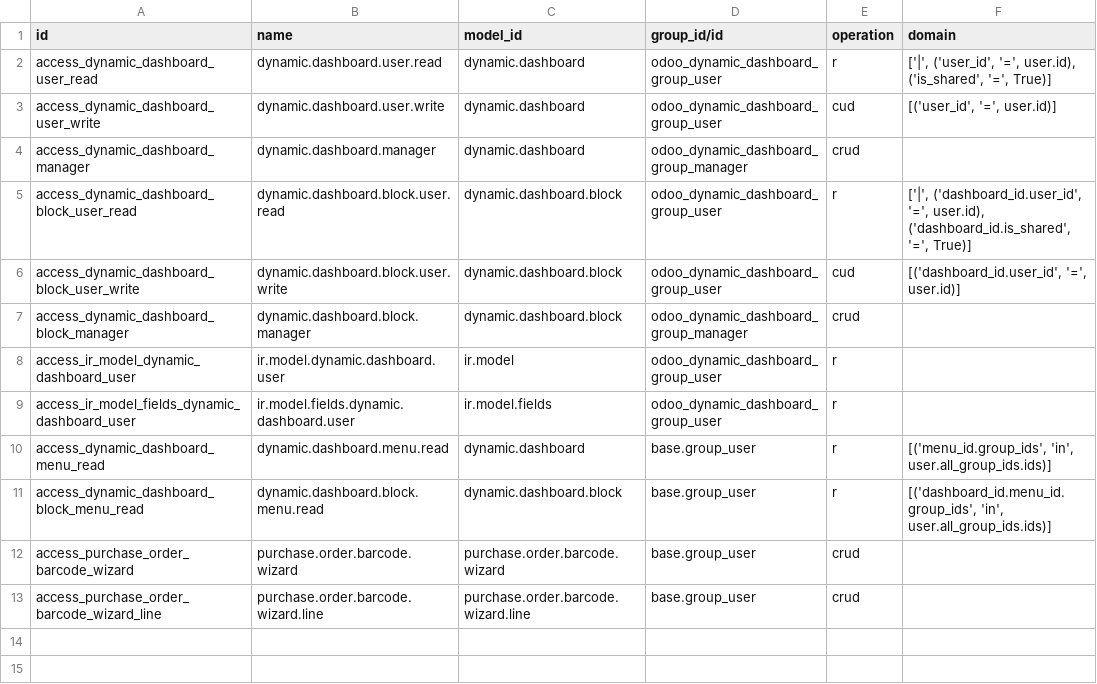
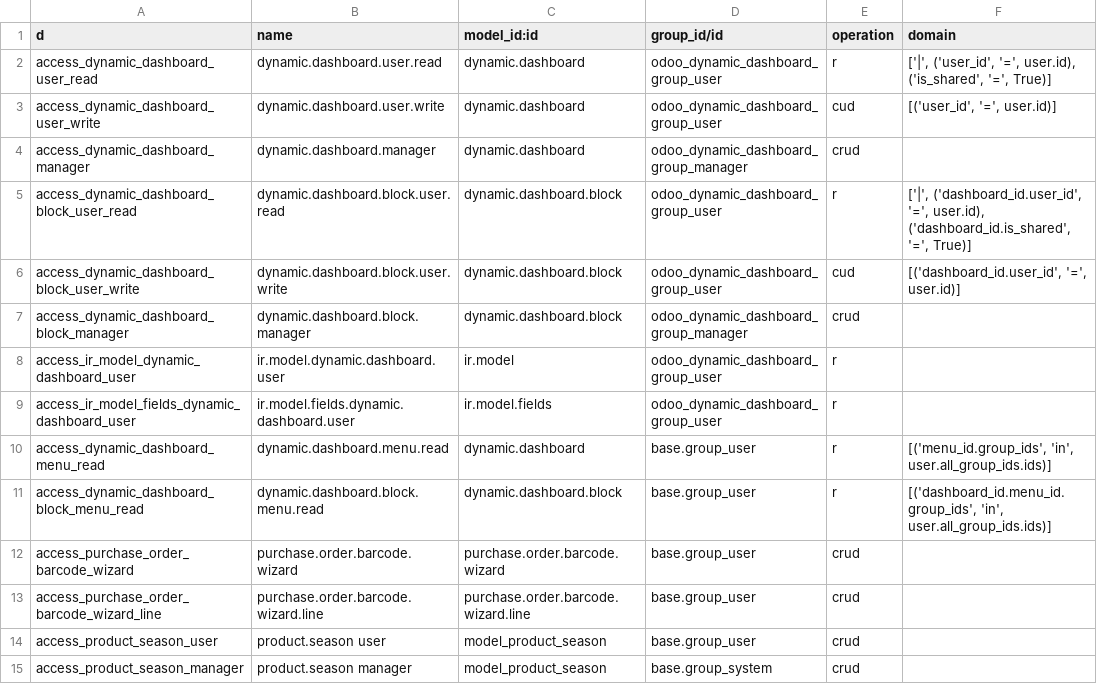
Before and after one commit to q9sport/q9sport_20, a CSV file: odoo_dynamic_dashboard/security/ir.access.csv, drawn as a sheet.

Commit message:
Update ir.access.csv

```diff
--- a/odoo_dynamic_dashboard/security/ir.access.csv
+++ b/odoo_dynamic_dashboard/security/ir.access.csv
@@ -1,2 +1,2 @@
-id,name,model_id,group_id/id,operation,domain
+d,name,model_id:id,group_id/id,operation,domain
 access_dynamic_dashboard_user_read,dynamic.dashboard.user.read,dynamic.dashboard,odoo_dynamic_dashboard_group_user,r,"['|', ('user_id', '=', user.id), ('is_shared', '=', True)]"
@@ -13 +13,3 @@ access_purchase_order_barcode_wizard,purchase.order.barcode.wizard,purchase.orde
 access_purchase_order_barcode_wizard_line,purchase.order.barcode.wizard.line,purchase.order.barcode.wizard.line,base.group_user,crud,
+access_product_season_user,product.season user,model_product_season,base.group_user,crud,
+access_product_season_manager,product.season manager,model_product_season,base.group_system,crud,
```
